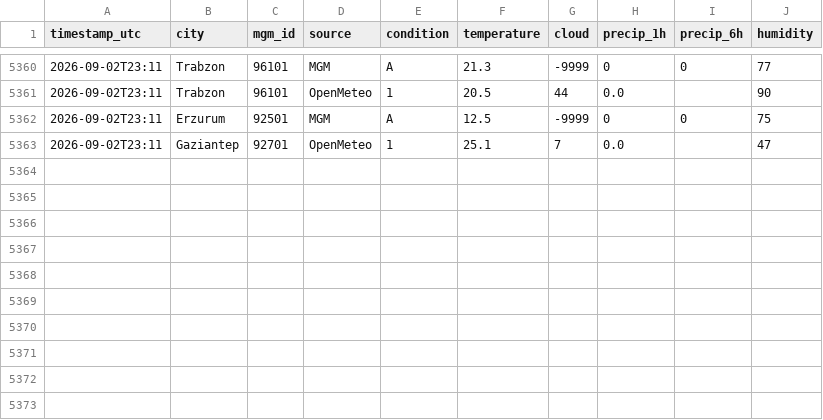
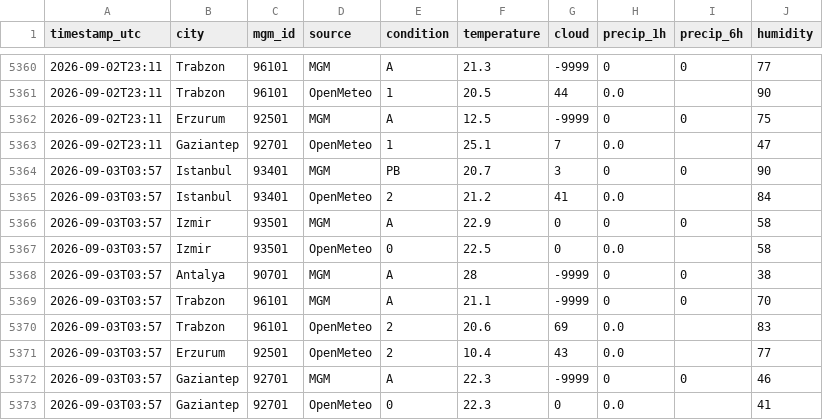
Before and after one commit to skartas72/wtw-accuracy, a CSV file: data/observations.csv, drawn as a sheet; only a part is shown, gaps mark what is left out.

```diff
--- a/data/observations.csv
+++ b/data/observations.csv
@@ -5363 +5363,11 @@ timestamp_utc,city,mgm_id,source,condition,temperature,cloud,precip_1h,precip_6h
 2026-09-02T23:11,Gaziantep,92701,OpenMeteo,1,25.1,7,0.0,,47
+2026-09-03T03:57,Istanbul,93401,MGM,PB,20.7,3,0,0,90
+2026-09-03T03:57,Istanbul,93401,OpenMeteo,2,21.2,41,0.0,,84
+2026-09-03T03:57,Izmir,93501,MGM,A,22.9,0,0,0,58
+2026-09-03T03:57,Izmir,93501,OpenMeteo,0,22.5,0,0.0,,58
+2026-09-03T03:57,Antalya,90701,MGM,A,28,-9999,0,0,38
+2026-09-03T03:57,Trabzon,96101,MGM,A,21.1,-9999,0,0,70
+2026-09-03T03:57,Trabzon,96101,OpenMeteo,2,20.6,69,0.0,,83
+2026-09-03T03:57,Erzurum,92501,OpenMeteo,2,10.4,43,0.0,,77
+2026-09-03T03:57,Gaziantep,92701,MGM,A,22.3,-9999,0,0,46
+2026-09-03T03:57,Gaziantep,92701,OpenMeteo,0,22.3,0,0.0,,41
```
Also changed, not shown: 1 other file.
